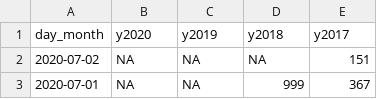
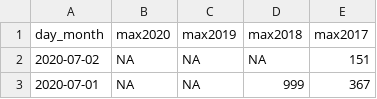
Before and after one commit to surbhibee/airpollution, a CSV file: Delhi/pm10_max.csv, drawn as a sheet; only a part is shown.

Commit message:
Update pm10_max.csv

```diff
--- a/Delhi/pm10_max.csv
+++ b/Delhi/pm10_max.csv
@@ -1,2 +1,2 @@
-day_month,y2020,y2019,y2018,y2017
+day_month,max2020,max2019,max2018,max2017
 2020-07-02,NA,NA,NA,151
```
